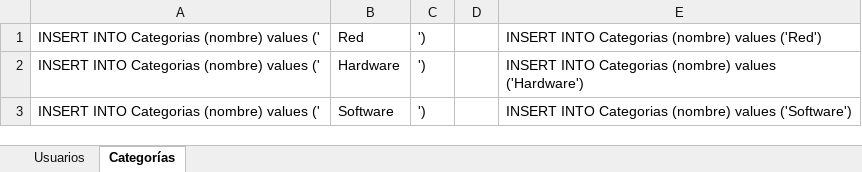
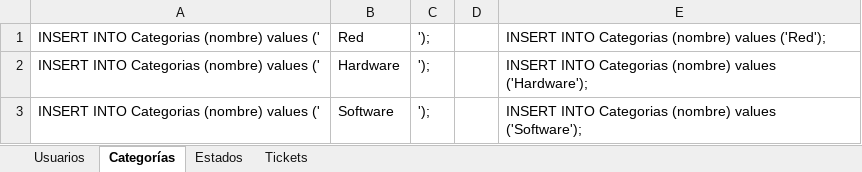
Before and after one commit to JhonnFy/NetTicket, an Excel workbook: dB/Script/Insert.xlsx, sheet Categorías, drawn as a sheet; values as stored, in another font and other column widths than the file's, no borders; the diff names each change by its address in the sheet, - before the commit and + after, or states it on an @@ line.

```diff
--- a/dB/Script/Insert.xlsx (sheet Categorías)
+++ b/dB/Script/Insert.xlsx (sheet Categorías)
+sheet tab: Estados
+sheet tab: Tickets
-C1:C3: ')
+C1:C3: ');
-E1: …(nombre) values ('Red')
+E1: …(nombre) values ('Red');
-E2: …(nombre) values ('Hardware')
+E2: …(nombre) values ('Hardware');
-E3: …(nombre) values ('Software')
+E3: …(nombre) values ('Software');
```
Also changed, not shown: sheet Usuarios, 1 other file.
